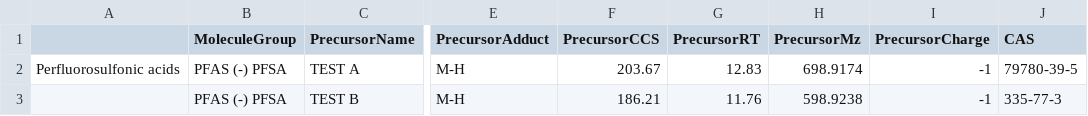
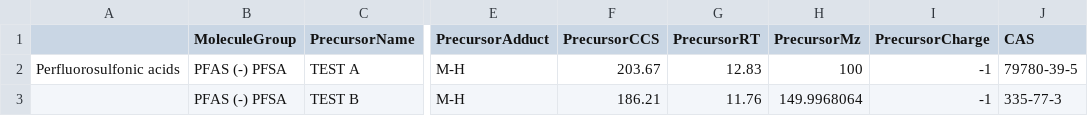
Before and after one commit to greg1d/PFAS-IMplementor-for-Mass-Spectrometry--PIMMS-, a CSV file: PIMMS v1.2/import folder/Library test file.csv, drawn as a sheet; only a part is shown, gaps mark what is left out; the diff names each change by its address in the sheet, - before the commit and + after, or states it on an @@ line.

```diff
--- a/PIMMS v1.2/import folder/Library test file.csv
+++ b/PIMMS v1.2/import folder/Library test file.csv
-H2 (PrecursorMz): 698.9174
+H2 (PrecursorMz): 100
-H3 (PrecursorMz): 598.9238
+H3 (PrecursorMz): 149.9968064
```
Also changed, not shown: PIMMS v1.2/Data_output/PIMMS Processed Data set test.csv, 1 other file.
